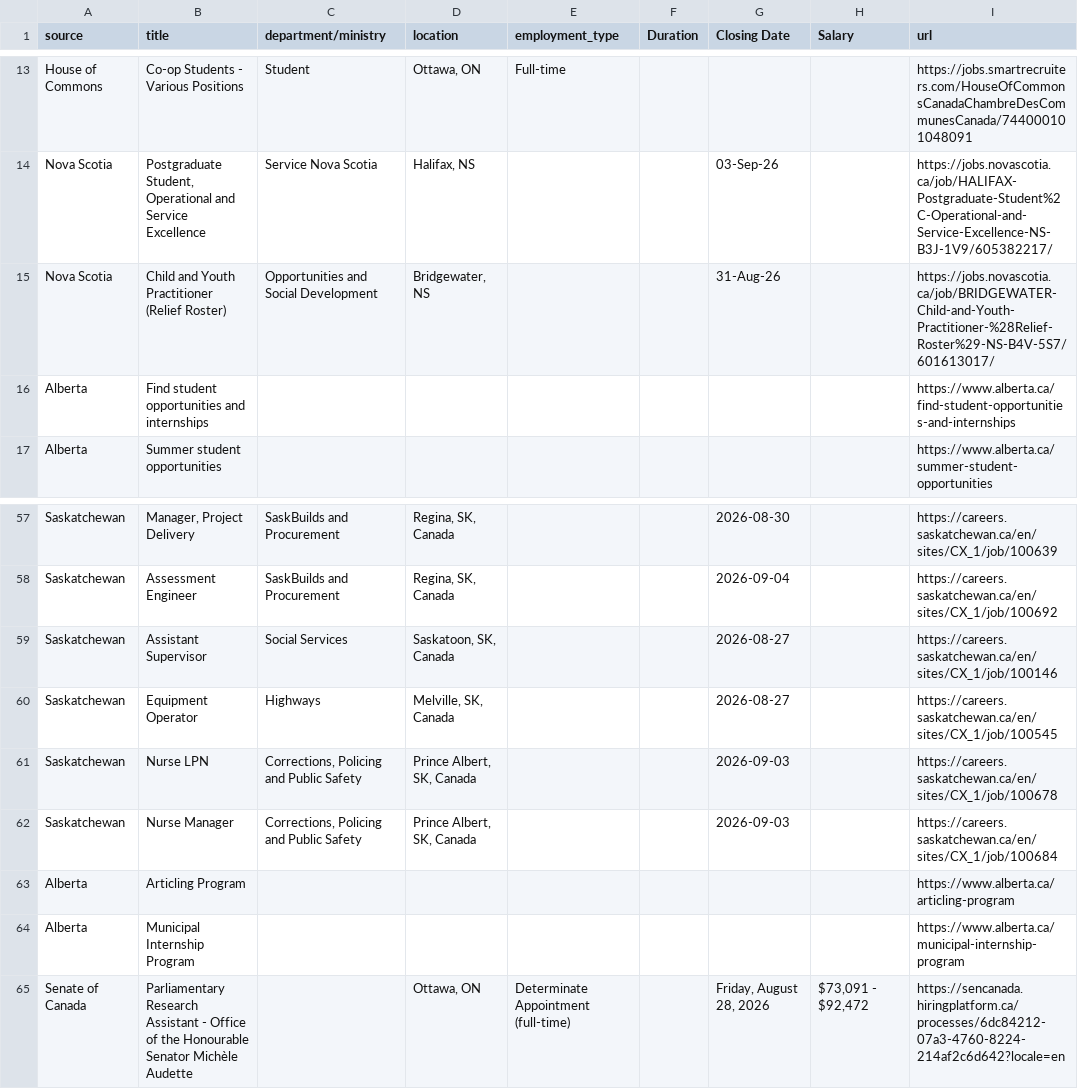
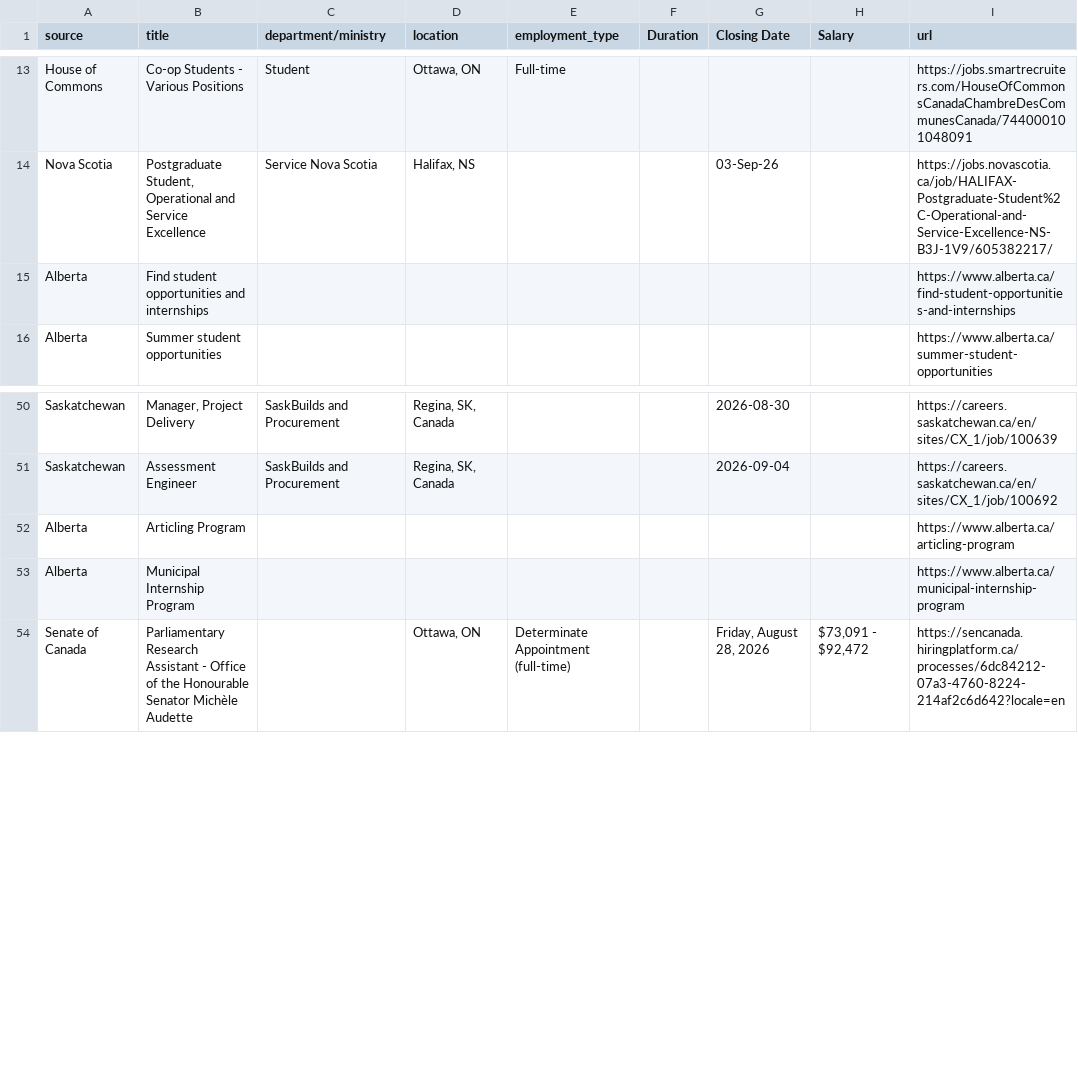
Before and after one commit to Glocal-Open-Source/elections-showcase, a CSV file: scripts/scraped_jobs.csv, drawn as a sheet; only a part is shown, gaps mark what is left out; the diff covers the shown part only.

```diff
--- a/scripts/scraped_jobs.csv
+++ b/scripts/scraped_jobs.csv
@@ -14,3 +14,2 @@ House of Commons,Co-op Students - Various Positions,Student,"Ottawa, ON",Full-ti
 Nova Scotia,"Postgraduate Student, Operational and Service Excellence",Service Nova Scotia,"Halifax, NS",,,03-Sep-26,,https://jobs.novascotia.ca/job/HALIFAX-Postgraduate-Student%2C-Operational-and-Service-Excellence-NS-B3J-1V9/605382217/
-Nova Scotia,Child and Youth Practitioner (Relief Roster),Opportunities and Social Development,"Bridgewater, NS",,,31-Aug-26,,https://jobs.novascotia.ca/job/BRIDGEWATER-Child-and-Youth-Practitioner-%28Relief-Roster%29-NS-B4V-5S7/601613017/
 Alberta,Find student opportunities and internships,,,,,,,https://www.alberta.ca/find-student-opportunities-and-internships
@@ -58,6 +51,2 @@ Saskatchewan,"Manager, Project Delivery",SaskBuilds and Procurement,"Regina, SK,
 Saskatchewan,Assessment Engineer,SaskBuilds and Procurement,"Regina, SK, Canada",,,2026-09-04,,https://careers.saskatchewan.ca/en/sites/CX_1/job/100692
-Saskatchewan,Assistant Supervisor,Social Services,"Saskatoon, SK, Canada",,,2026-08-27,,https://careers.saskatchewan.ca/en/sites/CX_1/job/100146
-Saskatchewan,Equipment Operator,Highways,"Melville, SK, Canada",,,2026-08-27,,https://careers.saskatchewan.ca/en/sites/CX_1/job/100545
-Saskatchewan,Nurse LPN,"Corrections, Policing and Public Safety","Prince Albert, SK, Canada",,,2026-09-03,,https://careers.saskatchewan.ca/en/sites/CX_1/job/100678
-Saskatchewan,Nurse Manager,"Corrections, Policing and Public Safety","Prince Albert, SK, Canada",,,2026-09-03,,https://careers.saskatchewan.ca/en/sites/CX_1/job/100684
 Alberta,Articling Program,,,,,,,https://www.alberta.ca/articling-program
```
Also changed, not shown: 7 added rows and 13 removed rows elsewhere in this file, 1 other file.
